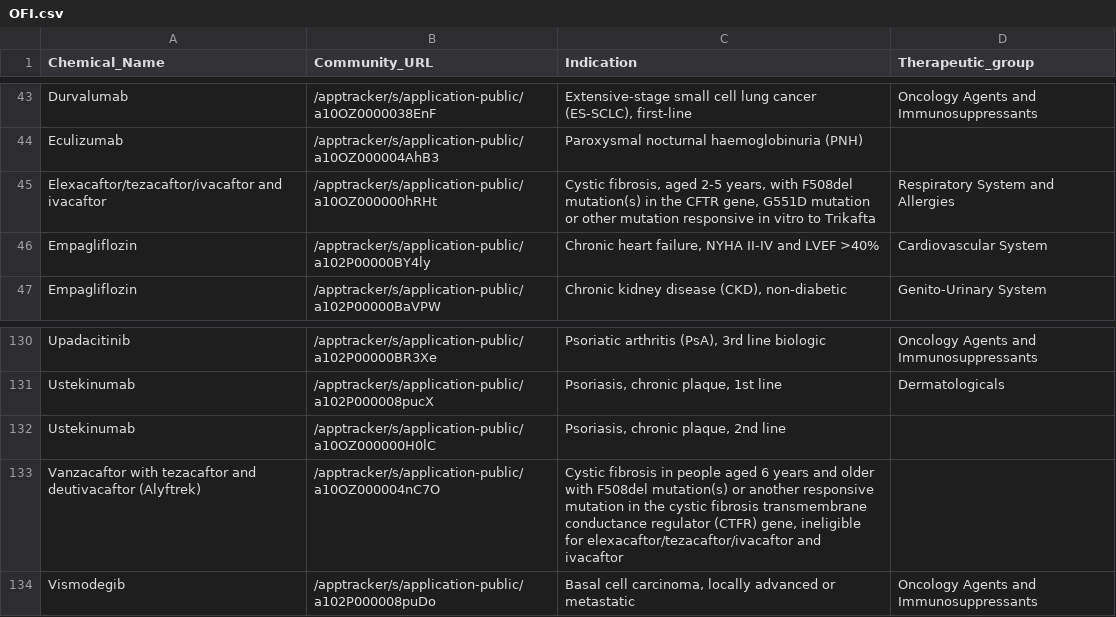
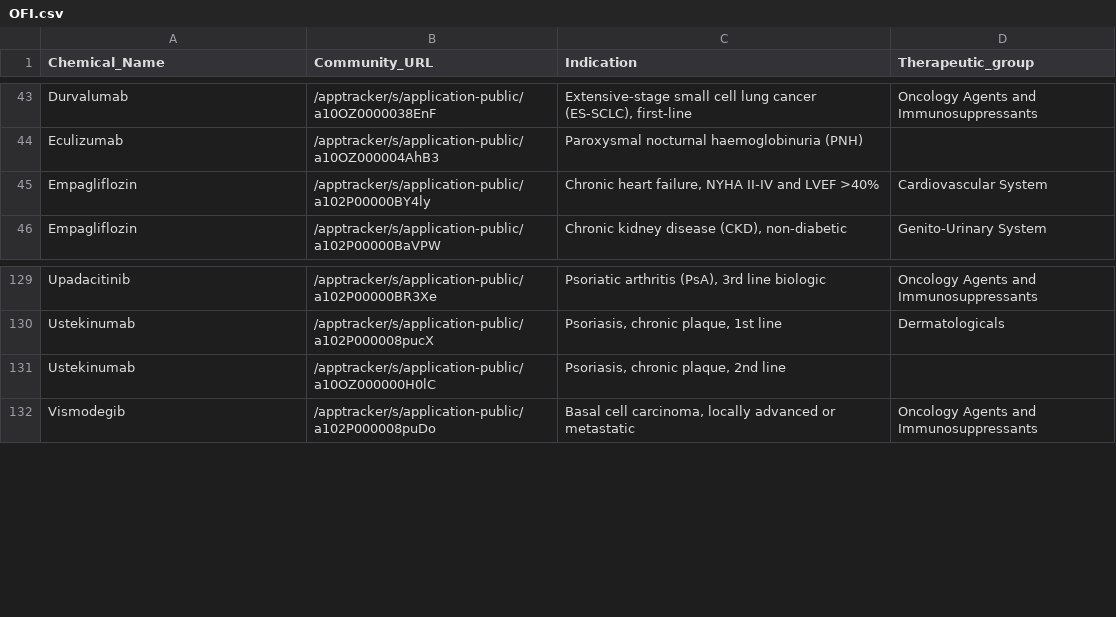
Before and after one commit to UoA-eResearch/pharmac, a CSV file: OFI.csv, drawn as a sheet; only a part is shown, gaps mark what is left out.

```diff
--- a/OFI.csv
+++ b/OFI.csv
@@ -44,3 +44,2 @@ Durvalumab,/apptracker/s/application-public/a10OZ0000038EnF,"Extensive-stage sma
 Eculizumab,/apptracker/s/application-public/a10OZ000004AhB3,Paroxysmal nocturnal haemoglobinuria (PNH),
-Elexacaftor/tezacaftor/ivacaftor and ivacaftor,/apptracker/s/application-public/a10OZ000000hRHt,"Cystic fibrosis, aged 2-5 years, with F508del mutation(s) in the CFTR gene, G551D mutation or other mutation responsive in vitro to Trikafta",Respiratory System and Allergies
 Empagliflozin,/apptracker/s/application-public/a102P00000BY4ly,"Chronic heart failure, NYHA II-IV and LVEF >40%",Cardiovascular System
@@ -132,3 +131,2 @@ Ustekinumab,/apptracker/s/application-public/a102P000008pucX,"Psoriasis, chronic
 Ustekinumab,/apptracker/s/application-public/a10OZ000000H0lC,"Psoriasis, chronic plaque, 2nd line",
-Vanzacaftor with tezacaftor and deutivacaftor (Alyftrek),/apptracker/s/application-public/a10OZ000004nC7O,"Cystic fibrosis in people aged 6 years and older with F508del mutation(s) or another responsive mutation in the cystic fibrosis transmembrane conductance regulator (CTFR) gene, ineligible for elexacaftor/tezacaftor/ivacaftor and ivacaftor",
 Vismodegib,/apptracker/s/application-public/a102P000008puDo,"Basal cell carcinoma, locally advanced or metastatic",Oncology Agents and Immunosuppressants
```
Also changed, not shown: CS_CN.csv.
